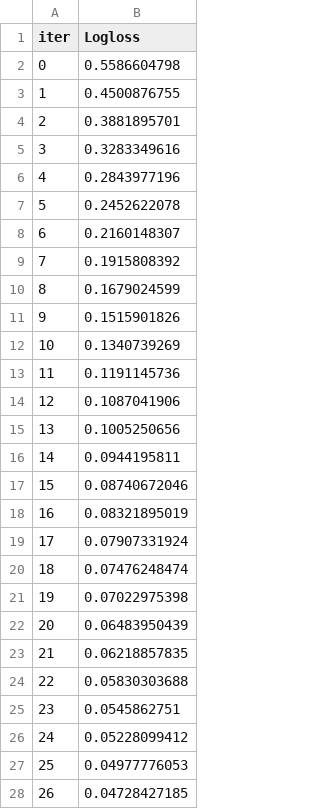
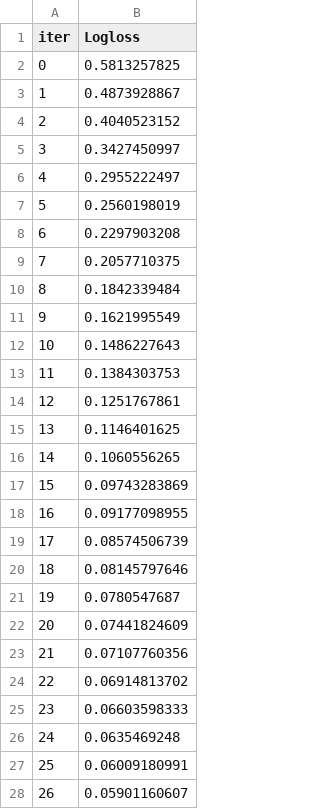
Before and after one commit to tareq92i/Projet-IA--Diagnostic-d-une-cellule-cancereuse-, a TSV file: catboost_info/learn_error.tsv, drawn as a sheet; only a part is shown; the diff covers the shown part only.

```diff
--- a/catboost_info/learn_error.tsv
+++ b/catboost_info/learn_error.tsv
@@ -1,28 +1,28 @@
 iter	Logloss
-0	0.5586604798
-1	0.4500876755
-2	0.3881895701
-3	0.3283349616
-4	0.2843977196
-5	0.2452622078
-6	0.2160148307
-7	0.1915808392
-8	0.1679024599
-9	0.1515901826
-10	0.1340739269
-11	0.1191145736
-12	0.1087041906
-13	0.1005250656
-14	0.0944195811
-15	0.08740672046
-16	0.08321895019
-17	0.07907331924
-18	0.07476248474
-19	0.07022975398
-20	0.06483950439
-21	0.06218857835
-22	0.05830303688
-23	0.0545862751
-24	0.05228099412
-25	0.04977776053
-26	0.04728427185
+0	0.5813257825
+1	0.4873928867
+2	0.4040523152
+3	0.3427450997
+4	0.2955222497
+5	0.2560198019
+6	0.2297903208
+7	0.2057710375
+8	0.1842339484
+9	0.1621995549
+10	0.1486227643
+11	0.1384303753
+12	0.1251767861
+13	0.1146401625
+14	0.1060556265
+15	0.09743283869
+16	0.09177098955
+17	0.08574506739
+18	0.08145797646
+19	0.0780547687
+20	0.07441824609
+21	0.07107760356
+22	0.06914813702
+23	0.06603598333
+24	0.0635469248
+25	0.06009180991
+26	0.05901160607
```
Also changed, not shown: 173 edited cells elsewhere in this file, catboost_info/time_left.tsv, 2 other files.
